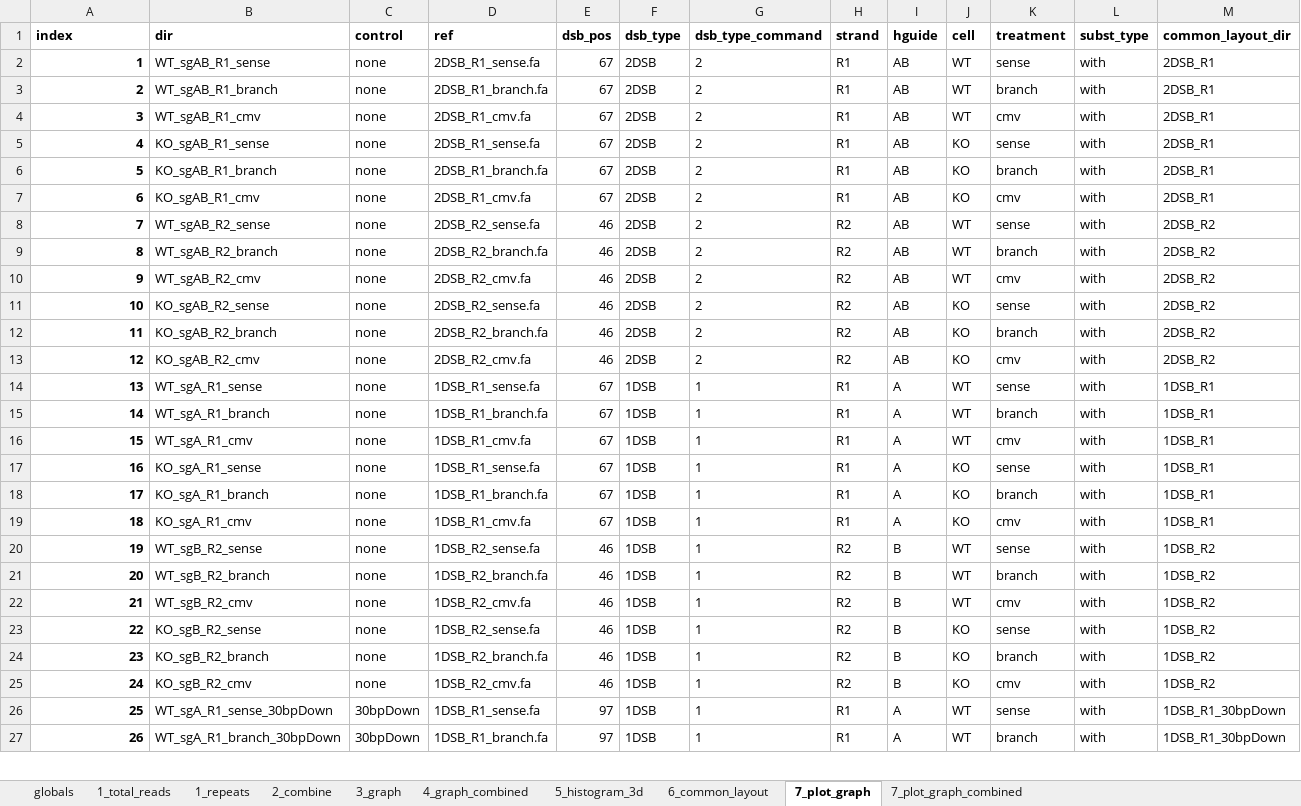
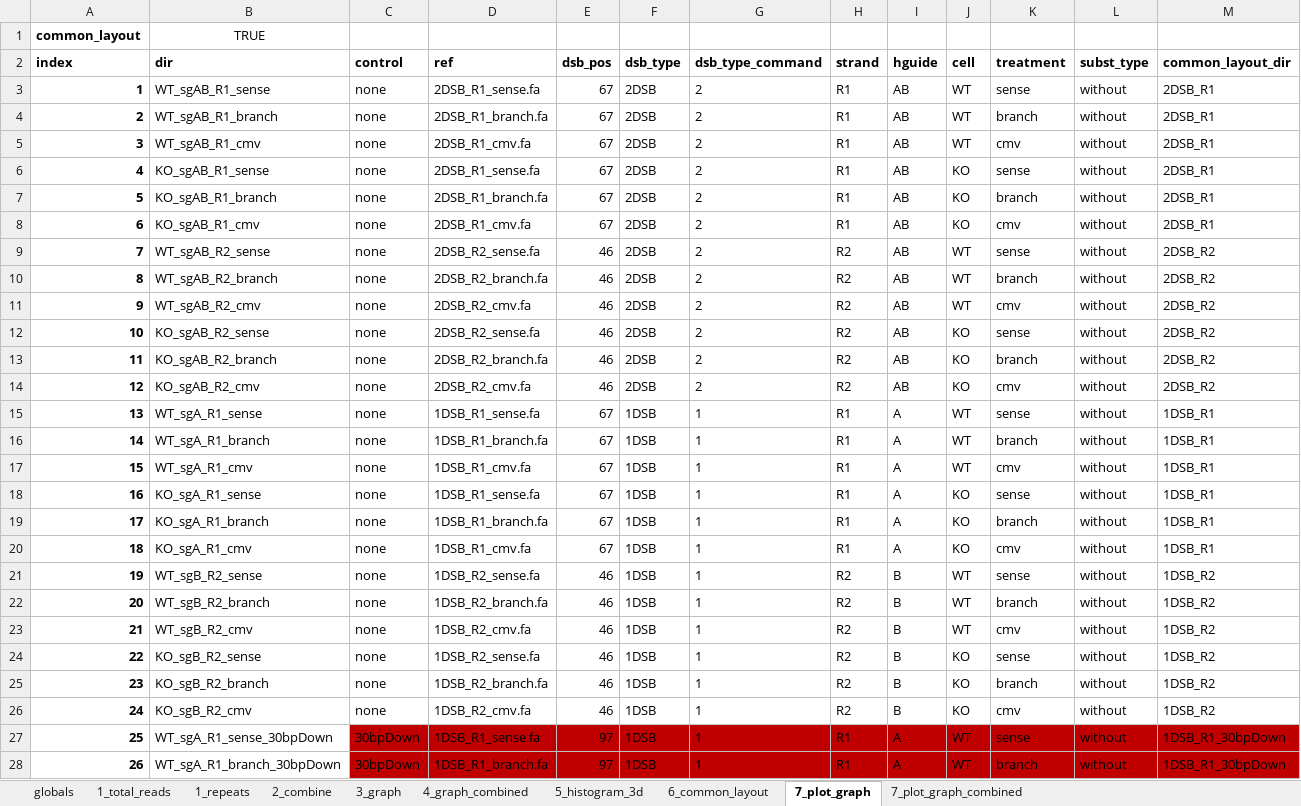
Before and after one commit to xph9876/RNA-mediated_DSB_repair, an Excel workbook: libinfo.xlsx, sheet 7_plot_graph, drawn as a sheet; only a part is shown; values as stored, in another font and other column widths than the file's, no borders; table styles not drawn; addresses are those after the commit; rows hold the shown columns only; the diff covers the shown part only; the diff names each change by its address in the sheet, - before the commit and + after, or states it on an @@ line.

Commit message:
WOrking o universal layout. Added some cmd line args to plot graph. updated libinfo.xlsx.

```diff
--- a/libinfo.xlsx (sheet 7_plot_graph)
+++ b/libinfo.xlsx (sheet 7_plot_graph)
+row 1: common_layout | TRUE
-L3:L28: with
+L3:L28: without
-C27:M28 fill: none
+C27:M28 fill: #C00000
```
Also changed, not shown: 26 edited cells and cell formats elsewhere in this sheet, sheet 7_plot_graph_combined, formulas that keep their value, 3 other files.
